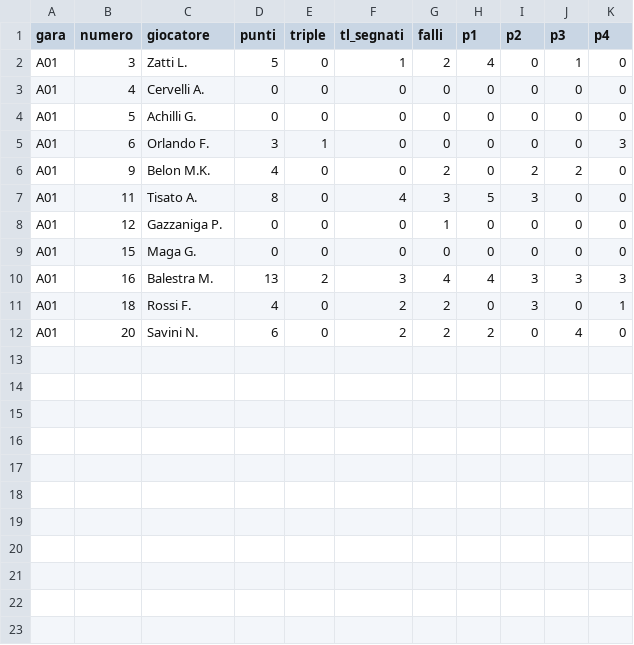
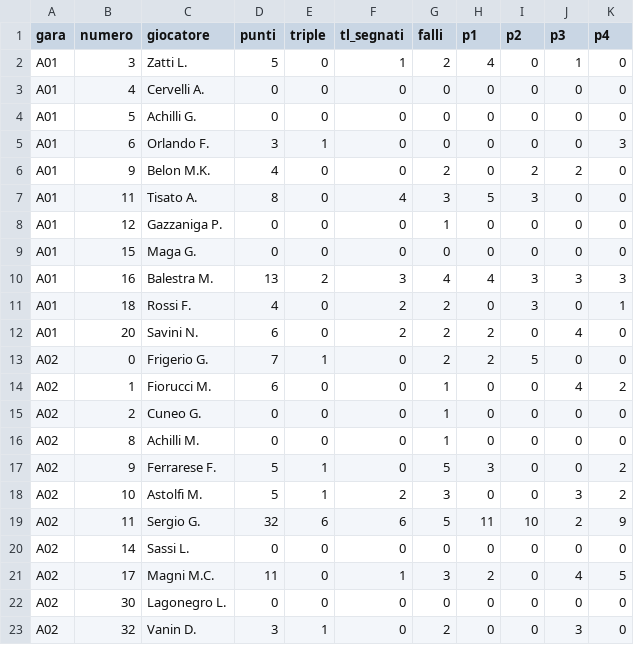
Before and after one commit to jbcknvnzw9-del/adm94-olympic-team-2026-27, a CSV file: data/tabellini_avversari.csv, drawn as a sheet; the diff names each change by its address in the sheet, - before the commit and + after, or states it on an @@ line.

```diff
--- a/data/tabellini_avversari.csv
+++ b/data/tabellini_avversari.csv
+row 13: A02 | 0 | Frigerio G. | 7 | 1 | 0 | 2 | 2 | 5 | 0 | 0
+row 14: A02 | 1 | Fiorucci M. | 6 | 0 | 0 | 1 | 0 | 0 | 4 | 2
+row 15: A02 | 2 | Cuneo G. | 0 | 0 | 0 | 1 | 0 | 0 | 0 | 0
+row 16: A02 | 8 | Achilli M. | 0 | 0 | 0 | 1 | 0 | 0 | 0 | 0
+row 17: A02 | 9 | Ferrarese F. | 5 | 1 | 0 | 5 | 3 | 0 | 0 | 2
+row 18: A02 | 10 | Astolfi M. | 5 | 1 | 2 | 3 | 0 | 0 | 3 | 2
+row 19: A02 | 11 | Sergio G. | 32 | 6 | 6 | 5 | 11 | 10 | 2 | 9
+row 20: A02 | 14 | Sassi L. | 0 | 0 | 0 | 0 | 0 | 0 | 0 | 0
+row 21: A02 | 17 | Magni M.C. | 11 | 0 | 1 | 3 | 2 | 0 | 4 | 5
+row 22: A02 | 30 | Lagonegro L. | 0 | 0 | 0 | 0 | 0 | 0 | 0 | 0
+row 23: A02 | 32 | Vanin D. | 3 | 1 | 0 | 2 | 0 | 0 | 3 | 0
```
Also changed, not shown: data/partite.csv, data/risultati_girone.csv, 3 other files.
